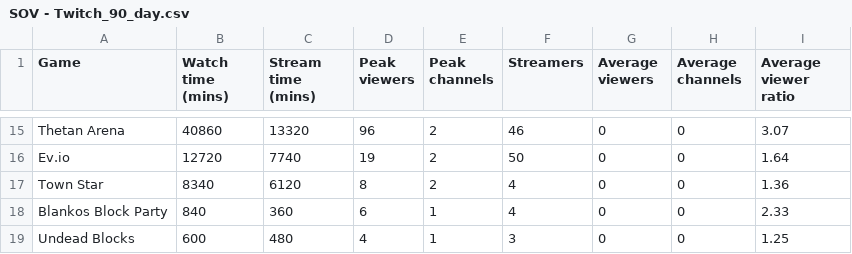
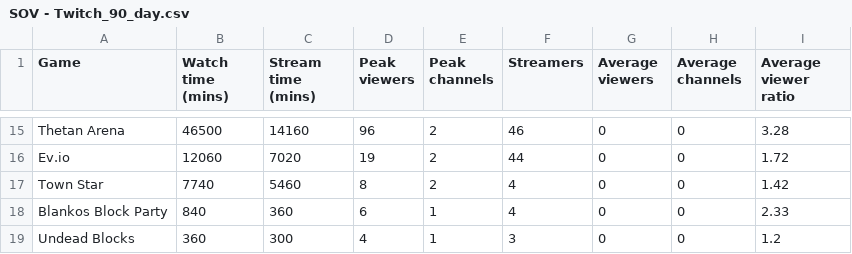
Before and after one commit to Cprogram06/smcp-dashboard, a CSV file: csvs/SOV - Twitch_90_day.csv, drawn as a sheet; only a part is shown, gaps mark what is left out; the diff covers the shown part only; the diff names each change by its address in the sheet, - before the commit and + after, or states it on an @@ line.

```diff
--- a/csvs/SOV - Twitch_90_day.csv
+++ b/csvs/SOV - Twitch_90_day.csv
-B15 (Watch time (mins)): 40860
+B15 (Watch time (mins)): 46500
-C15 (Stream time (mins)): 13320
+C15 (Stream time (mins)): 14160
-I15 (Average viewer ratio): 3.07
+I15 (Average viewer ratio): 3.28
-B16 (Watch time (mins)): 12720
+B16 (Watch time (mins)): 12060
-C16 (Stream time (mins)): 7740
+C16 (Stream time (mins)): 7020
-F16 (Streamers): 50
+F16 (Streamers): 44
-I16 (Average viewer ratio): 1.64
+I16 (Average viewer ratio): 1.72
-B17 (Watch time (mins)): 8340
+B17 (Watch time (mins)): 7740
-C17 (Stream time (mins)): 6120
+C17 (Stream time (mins)): 5460
-I17 (Average viewer ratio): 1.36
+I17 (Average viewer ratio): 1.42
-B19 (Watch time (mins)): 600
+B19 (Watch time (mins)): 360
-C19 (Stream time (mins)): 480
+C19 (Stream time (mins)): 300
-I19 (Average viewer ratio): 1.25
+I19 (Average viewer ratio): 1.2
```
Also changed, not shown: 8 added rows, 8 removed rows and 17 edited cells elsewhere in this file, csvs/SOV - Twitch_SOV.csv.
